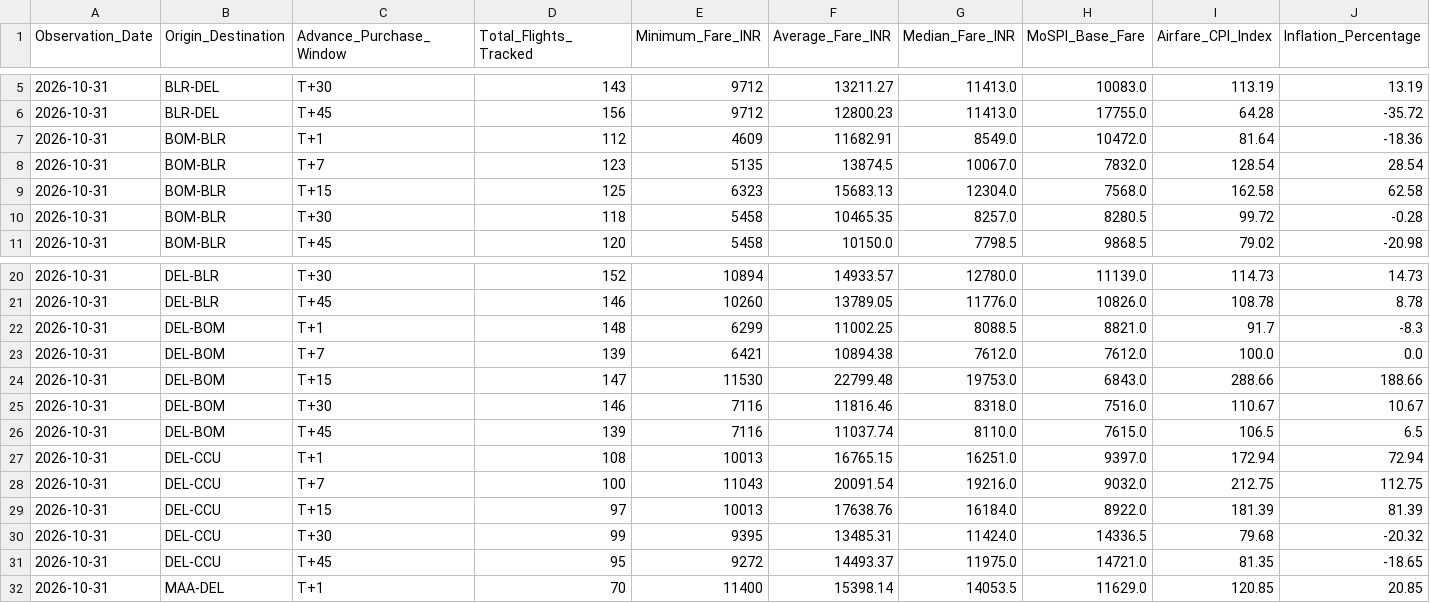
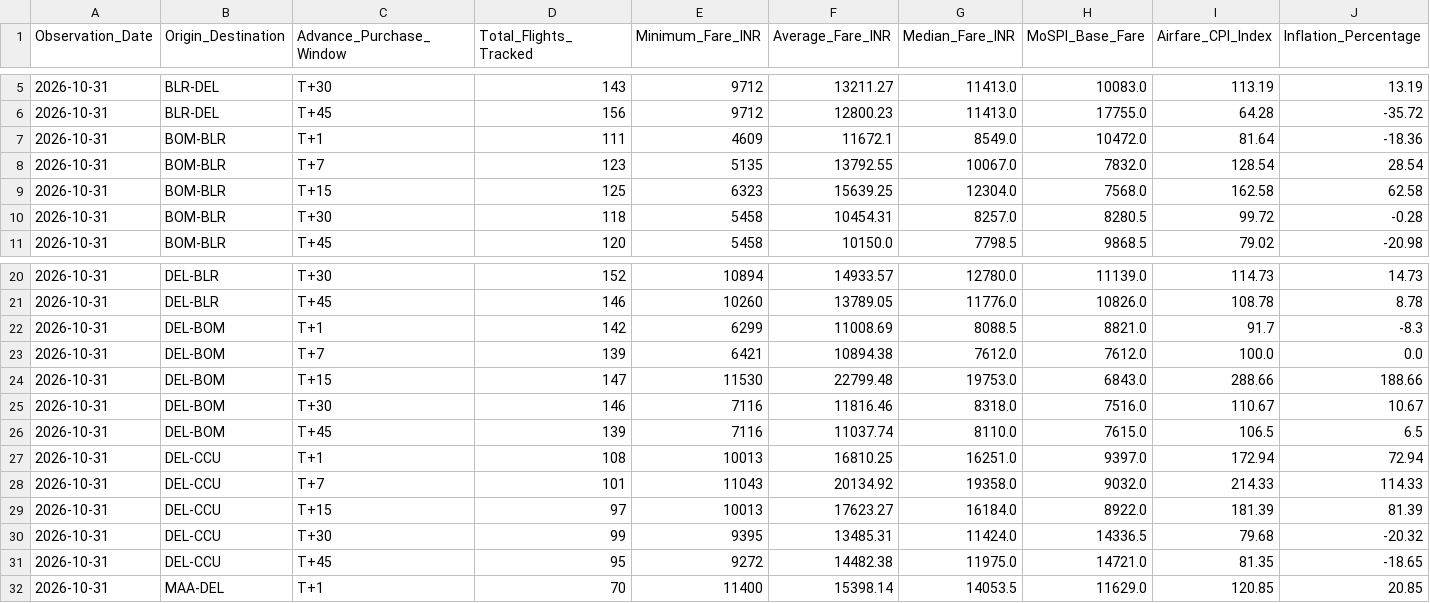
Before and after one commit to ayushbhagwanjadhav/mospi-airfare-index, a CSV file: data/mospi_cpi_report.csv, drawn as a sheet; only a part is shown, gaps mark what is left out.

```diff
--- a/data/mospi_cpi_report.csv
+++ b/data/mospi_cpi_report.csv
@@ -6,6 +6,6 @@ Observation_Date,Origin_Destination,Advance_Purchase_Window,Total_Flights_Tracke
 2026-10-31,BLR-DEL,T+45,156,9712,12800.23,11413.0,17755.0,64.28,-35.72
-2026-10-31,BOM-BLR,T+1,112,4609,11682.91,8549.0,10472.0,81.64,-18.36
-2026-10-31,BOM-BLR,T+7,123,5135,13874.5,10067.0,7832.0,128.54,28.54
-2026-10-31,BOM-BLR,T+15,125,6323,15683.13,12304.0,7568.0,162.58,62.58
-2026-10-31,BOM-BLR,T+30,118,5458,10465.35,8257.0,8280.5,99.72,-0.28
+2026-10-31,BOM-BLR,T+1,111,4609,11672.1,8549.0,10472.0,81.64,-18.36
+2026-10-31,BOM-BLR,T+7,123,5135,13792.55,10067.0,7832.0,128.54,28.54
+2026-10-31,BOM-BLR,T+15,125,6323,15639.25,12304.0,7568.0,162.58,62.58
+2026-10-31,BOM-BLR,T+30,118,5458,10454.31,8257.0,8280.5,99.72,-0.28
 2026-10-31,BOM-BLR,T+45,120,5458,10150.0,7798.5,9868.5,79.02,-20.98
@@ -21,3 +21,3 @@ Observation_Date,Origin_Destination,Advance_Purchase_Window,Total_Flights_Tracke
 2026-10-31,DEL-BLR,T+45,146,10260,13789.05,11776.0,10826.0,108.78,8.78
-2026-10-31,DEL-BOM,T+1,148,6299,11002.25,8088.5,8821.0,91.7,-8.3
+2026-10-31,DEL-BOM,T+1,142,6299,11008.69,8088.5,8821.0,91.7,-8.3
 2026-10-31,DEL-BOM,T+7,139,6421,10894.38,7612.0,7612.0,100.0,0.0
@@ -26,7 +26,7 @@ Observation_Date,Origin_Destination,Advance_Purchase_Window,Total_Flights_Tracke
 2026-10-31,DEL-BOM,T+45,139,7116,11037.74,8110.0,7615.0,106.5,6.5
-2026-10-31,DEL-CCU,T+1,108,10013,16765.15,16251.0,9397.0,172.94,72.94
-2026-10-31,DEL-CCU,T+7,100,11043,20091.54,19216.0,9032.0,212.75,112.75
-2026-10-31,DEL-CCU,T+15,97,10013,17638.76,16184.0,8922.0,181.39,81.39
+2026-10-31,DEL-CCU,T+1,108,10013,16810.25,16251.0,9397.0,172.94,72.94
+2026-10-31,DEL-CCU,T+7,101,11043,20134.92,19358.0,9032.0,214.33,114.33
+2026-10-31,DEL-CCU,T+15,97,10013,17623.27,16184.0,8922.0,181.39,81.39
 2026-10-31,DEL-CCU,T+30,99,9395,13485.31,11424.0,14336.5,79.68,-20.32
-2026-10-31,DEL-CCU,T+45,95,9272,14493.37,11975.0,14721.0,81.35,-18.65
+2026-10-31,DEL-CCU,T+45,95,9272,14482.38,11975.0,14721.0,81.35,-18.65
 2026-10-31,MAA-DEL,T+1,70,11400,15398.14,14053.5,11629.0,120.85,20.85
```
Also changed, not shown: data/mospi_cpi_timeseries.csv, 2 other files.
